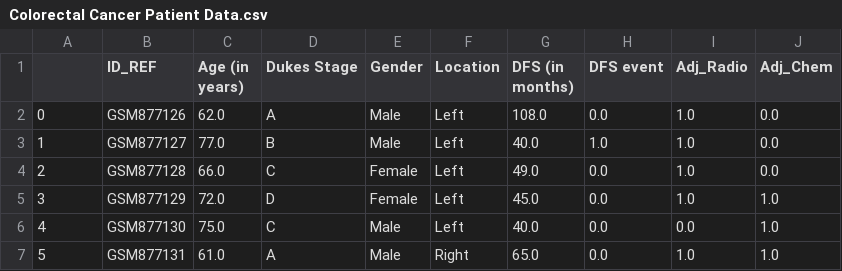
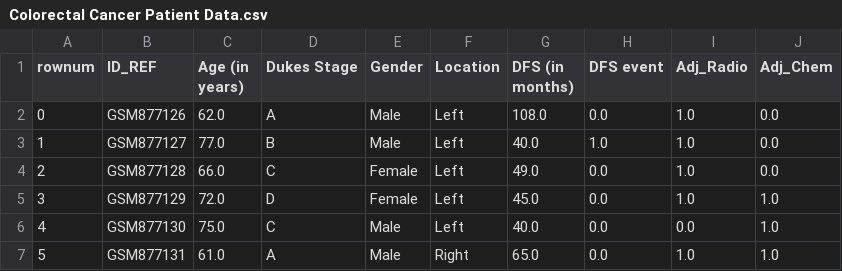
Before and after one commit to mark-datanaltek/CRC_geneExpression_and_survival, a CSV file: data/Colorectal Cancer Patient Data.csv, drawn as a sheet; only a part is shown.

Commit message:
added mostly empty EDA.ipynb notebook and inserted a colname for the first column (rownum) of each datafile.

```diff
--- a/data/Colorectal Cancer Patient Data.csv
+++ b/data/Colorectal Cancer Patient Data.csv
@@ -1,2 +1,2 @@
-,ID_REF,Age (in years),Dukes Stage,Gender,Location,DFS (in months),DFS event,Adj_Radio,Adj_Chem
+rownum,ID_REF,Age (in years),Dukes Stage,Gender,Location,DFS (in months),DFS event,Adj_Radio,Adj_Chem
 0,GSM877126,62.0,A,Male,Left,108.0,0.0,1.0,0.0
```
Also changed, not shown: 2 other files.
